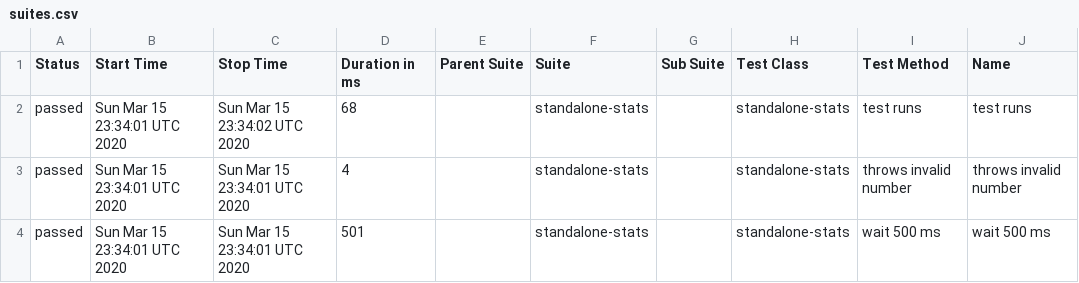
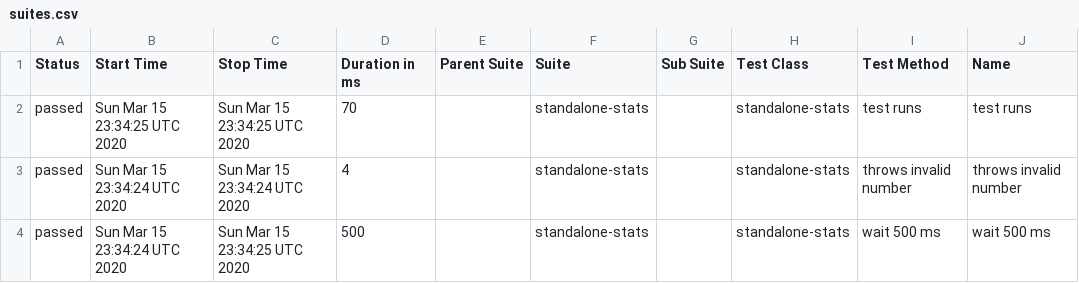
Before and after one commit to cinderblock/github-action-standalone-stats, a CSV file: allure-report/data/suites.csv, drawn as a sheet; only a part is shown; the diff names each change by its address in the sheet, - before the commit and + after, or states it on an @@ line.

```diff
--- a/allure-report/data/suites.csv
+++ b/allure-report/data/suites.csv
-B2 (Start Time): Sun Mar 15 23:34:01 UTC 2020
+B2 (Start Time): Sun Mar 15 23:34:25 UTC 2020
-C2 (Stop Time): Sun Mar 15 23:34:02 UTC 2020
+C2 (Stop Time): Sun Mar 15 23:34:25 UTC 2020
-D2 (Duration in ms): 68
+D2 (Duration in ms): 70
-B3:B4 (Start Time): Sun Mar 15 23:34:01 UTC 2020
+B3:B4 (Start Time): Sun Mar 15 23:34:24 UTC 2020
-C3 (Stop Time): Sun Mar 15 23:34:01 UTC 2020
+C3 (Stop Time): Sun Mar 15 23:34:24 UTC 2020
-C4 (Stop Time): Sun Mar 15 23:34:01 UTC 2020
+C4 (Stop Time): Sun Mar 15 23:34:25 UTC 2020
-D4 (Duration in ms): 501
+D4 (Duration in ms): 500
```
Also changed, not shown: 19 other files.
